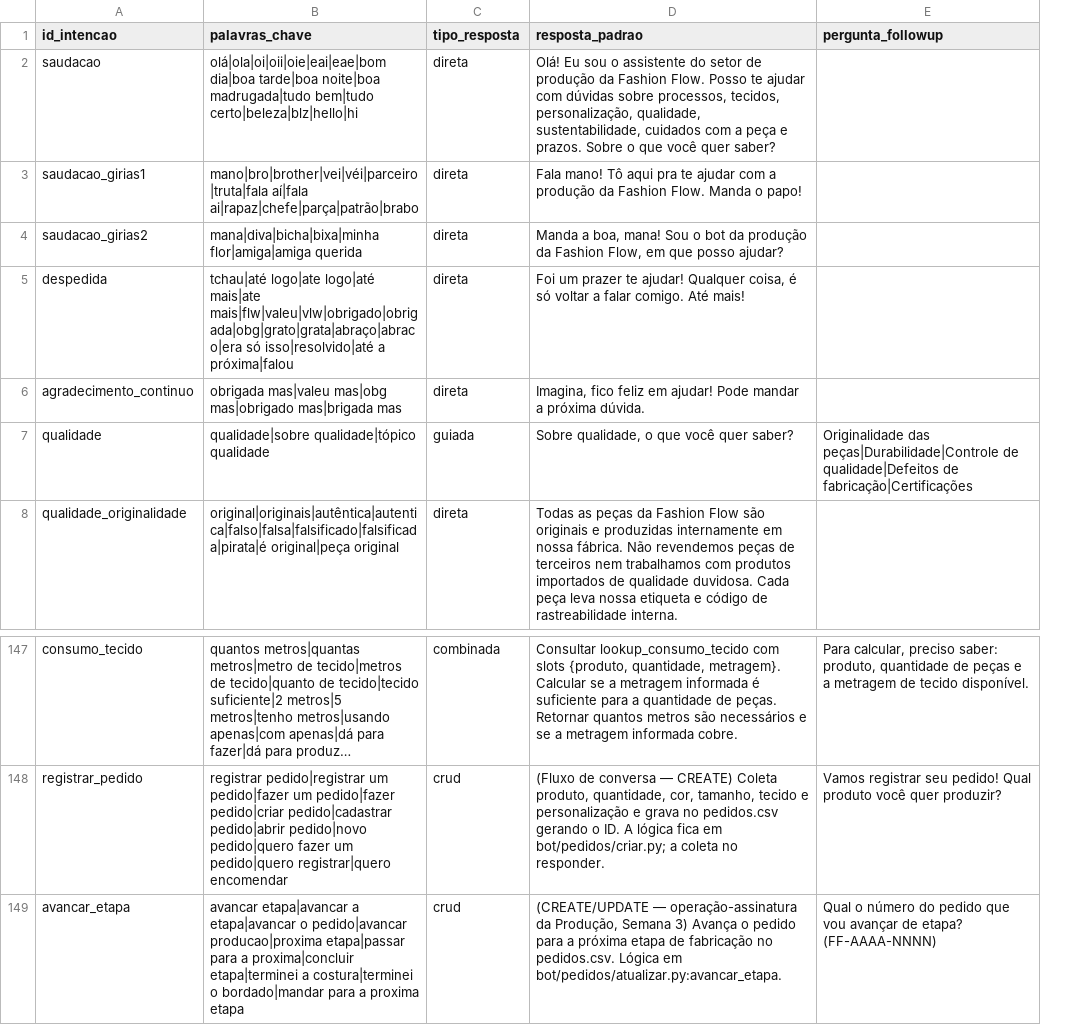
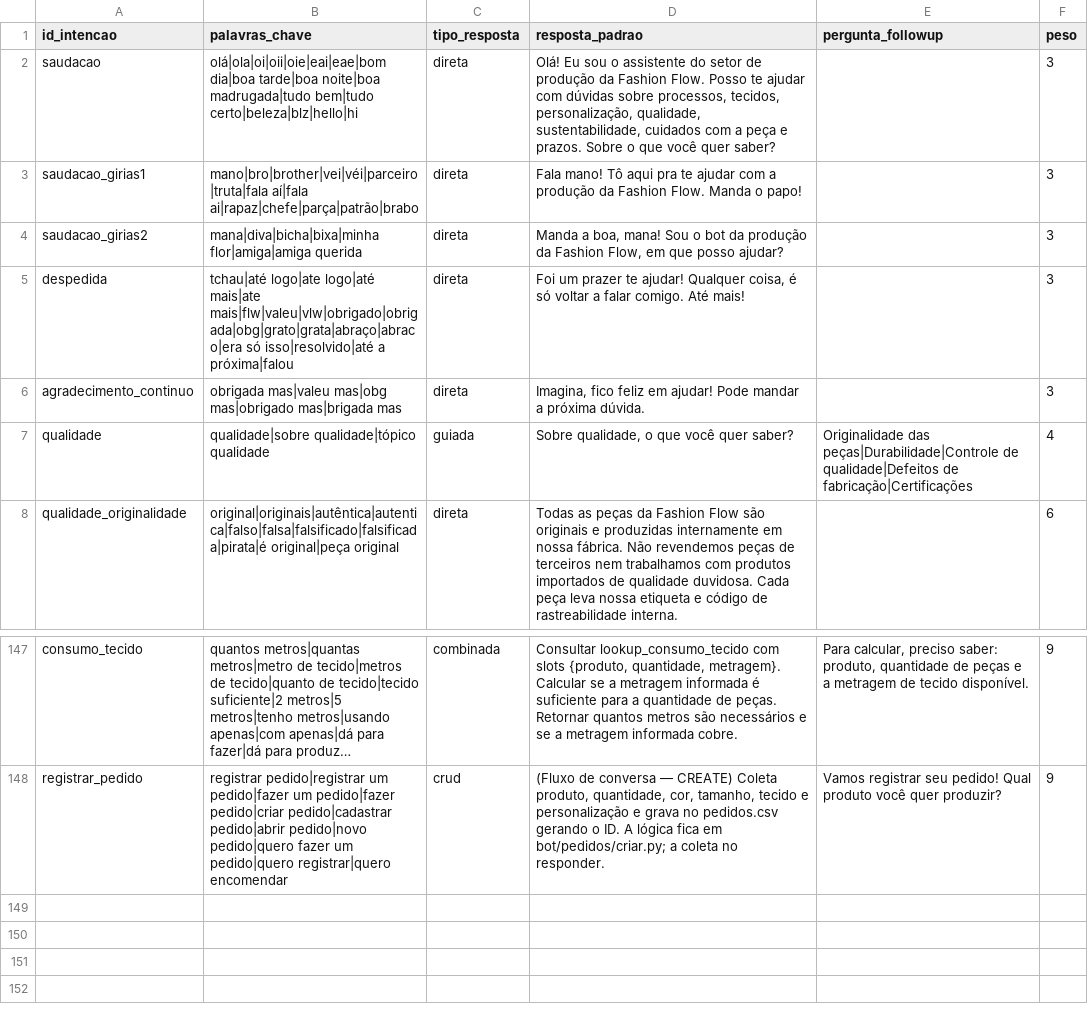
Before and after one commit to alisson1damasceno-hub/fashion_flow_bot, a CSV file: data/intencoes.csv, drawn as a sheet; only a part is shown, gaps mark what is left out; long unchanged cells end in …; removed rows and columns are numbered as before the commit, all else as after; the diff names each change by its address in the sheet, - before the commit and + after, or states it on an @@ line.

```diff
--- a/data/intencoes.csv
+++ b/data/intencoes.csv
+column F (peso), rows 2-8: 3 | 3 | 3 | 3 | 3 | 4 | 6; rows 147-148: 9 | 9
-row 149: avancar_etapa | avancar etapa|avancar a etapa|avancar o pedido|avancar producao|proxima etapa|passar para a proxima|concluir etapa|terminei a costura|terminei o bordado|mandar para a proxima etapa | crud | (CREATE/UPDATE — operação-assinatura da Produção, Semana 3) Avança o pedido para a próxima etapa de fabricação no pedidos.csv. Lógica em bot/pedidos/atualizar.py:avancar_etapa. | Qual o número do pedido que vou avançar de etapa? (FF-AAAA-NNNN)
```
Also changed, not shown: data/pedidos.csv, 24 other files.
